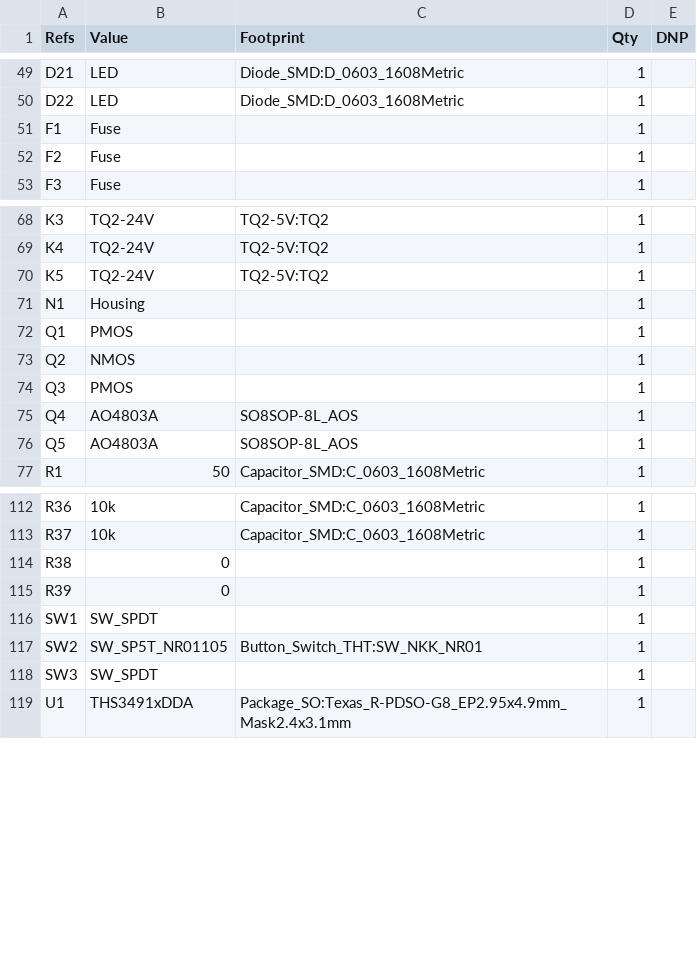
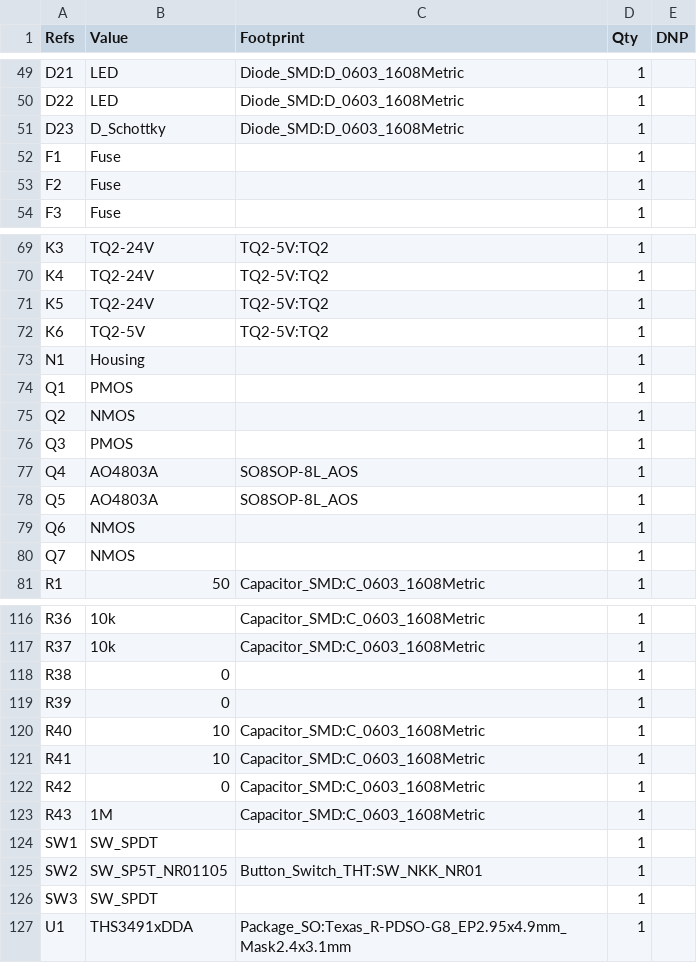
Before and after one commit to sirlilpanda/10MHz-20v-pkpk-amp, a CSV file: docs/BOM/10MHz-amp_bill_of_materials.csv, drawn as a sheet; only a part is shown, gaps mark what is left out; the diff names each change by its address in the sheet, - before the commit and + after, or states it on an @@ line.

```diff
--- a/docs/BOM/10MHz-amp_bill_of_materials.csv
+++ b/docs/BOM/10MHz-amp_bill_of_materials.csv
+row 51: D23 | D_Schottky | Diode_SMD:D_0603_1608Metric | 1
+row 72: K6 | TQ2-5V | TQ2-5V:TQ2 | 1
+row 79: Q6 | NMOS |  | 1
+row 80: Q7 | NMOS |  | 1
+row 120: R40 | 10 | Capacitor_SMD:C_0603_1608Metric | 1
+row 121: R41 | 10 | Capacitor_SMD:C_0603_1608Metric | 1
+row 122: R42 | 0 | Capacitor_SMD:C_0603_1608Metric | 1
+row 123: R43 | 1M | Capacitor_SMD:C_0603_1608Metric | 1
```
Also changed, not shown: 4 other files.
